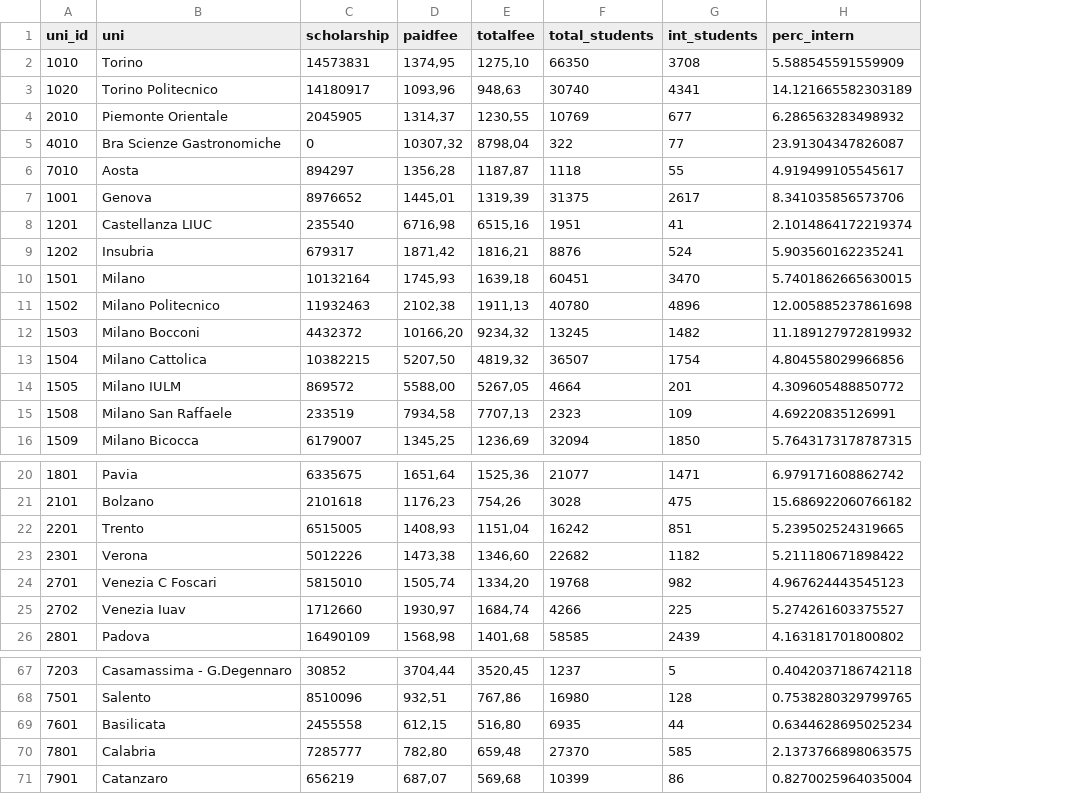
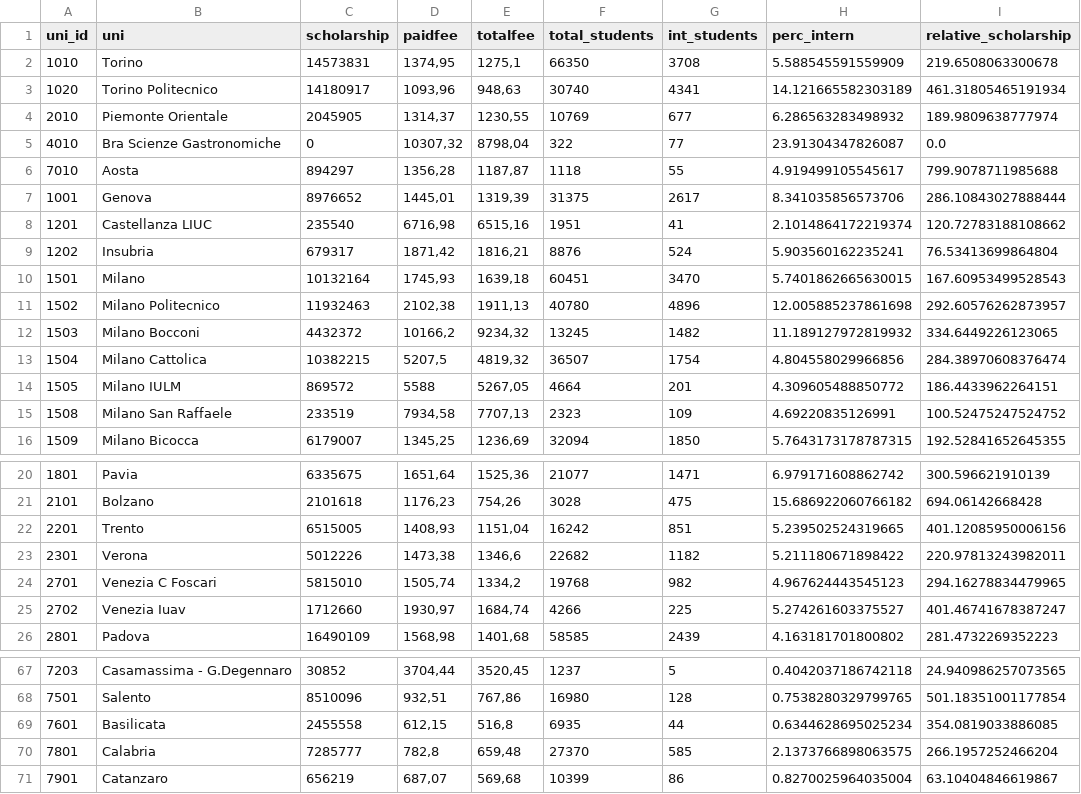
Before and after one commit to ManueleVeggi/initinere, a CSV file: data/output/2016.csv, drawn as a sheet; only a part is shown, gaps mark what is left out; the diff covers the shown part only; the diff names each change by its address in the sheet, - before the commit and + after, or states it on an @@ line.

```diff
--- a/data/output/2016.csv
+++ b/data/output/2016.csv
+column I (relative_scholarship), rows 2-16: 219.6508063300678 | 461.31805465191934 | 189.9809638777974 | 0.0 | 799.9078711985688 | 286.10843027888444 | 120.72783188108662 | 76.53413699864804 | 167.60953499528543 | 292.60576262873957 | 334.6449226123065 | 284.38970608376474 | 186.4433962264151 | 100.52475247524752 | 192.52841652645355; rows 20-26: 300.596621910139 | 694.06142668428 | 401.12085950006156 | 220.97813243982011 | 294.16278834479965 | 401.46741678387247 | 281.4732269352223; rows 67-71: 24.940986257073565 | 501.18351001177854 | 354.0819033886085 | 266.1957252466204 | 63.10404846619867
-E2 (totalfee): 1275,10
+E2 (totalfee): 1275,1
-D12 (paidfee): 10166,20
+D12 (paidfee): 10166,2
-D13 (paidfee): 5207,50
+D13 (paidfee): 5207,5
-D14 (paidfee): 5588,00
+D14 (paidfee): 5588
-E23 (totalfee): 1346,60
+E23 (totalfee): 1346,6
-E24 (totalfee): 1334,20
+E24 (totalfee): 1334,2
-E69 (totalfee): 516,80
+E69 (totalfee): 516,8
-D70 (paidfee): 782,80
+D70 (paidfee): 782,8
```
Also changed, not shown: 9 edited cells elsewhere in this file, data/output/2017.csv, data/output/2018.csv, 3 other files.
